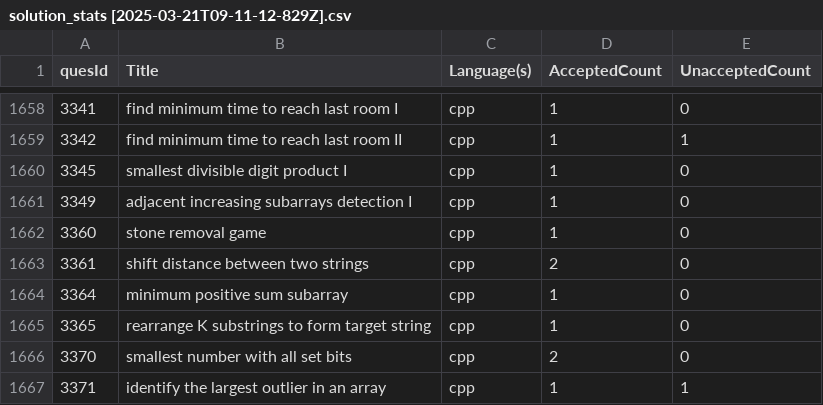
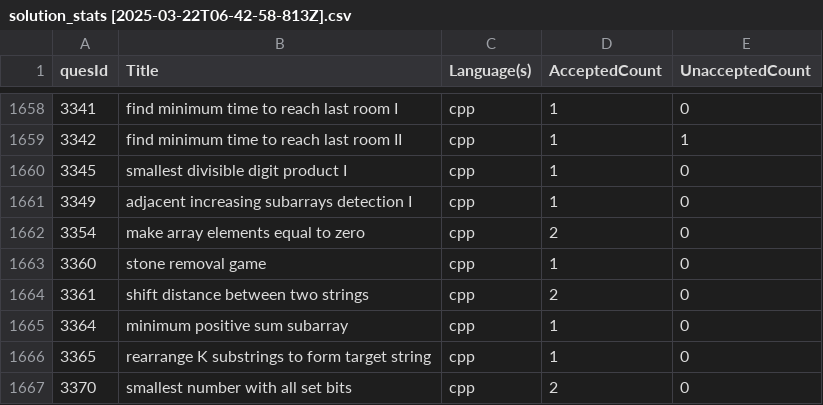
Before and after one commit to shivanshsanoria1/LeetcodeSolutions, a CSV file: stats/generated/solution_stats [2025-03-22T06-42-58-813Z].csv (was stats/generated/solution_stats [2025-03-21T09-11-12-829Z].csv), drawn as a sheet; only a part is shown, gaps mark what is left out; the shorter side is filled out with more unchanged rows; the diff names each change by its address in the sheet, - before the commit and + after, or states it on an @@ line.

Commit message:
LC CPP, added chart-generator, updated stat generator and readme

```diff
--- a/stats/generated/solution_stats [2025-03-21T09-11-12-829Z].csv
+++ b/stats/generated/solution_stats [2025-03-22T06-42-58-813Z].csv
+row 1662: 3354 | make array elements equal to zero | cpp | 2 | 0
```
Also changed, not shown: 11 other files.
